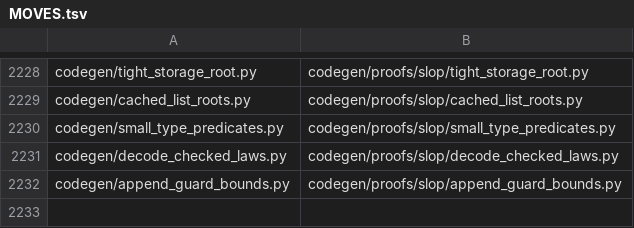
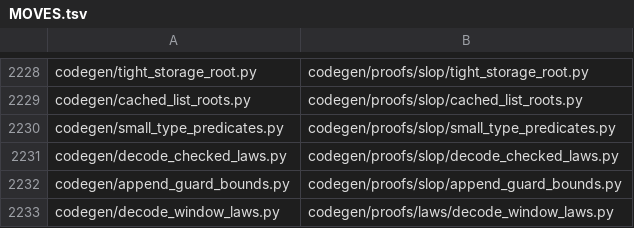
Before and after one commit to Giulio2002/bend-ssz, a TSV file: codegen/MOVES.tsv, drawn as a sheet; only a part is shown, gaps mark what is left out.

```diff
--- a/codegen/MOVES.tsv
+++ b/codegen/MOVES.tsv
@@ -2232 +2232,2 @@ codegen/decode_checked_laws.py	codegen/proofs/slop/decode_checked_laws.py
 codegen/append_guard_bounds.py	codegen/proofs/slop/append_guard_bounds.py
+codegen/decode_window_laws.py	codegen/proofs/laws/decode_window_laws.py
```
Also changed, not shown: 14 other files.
